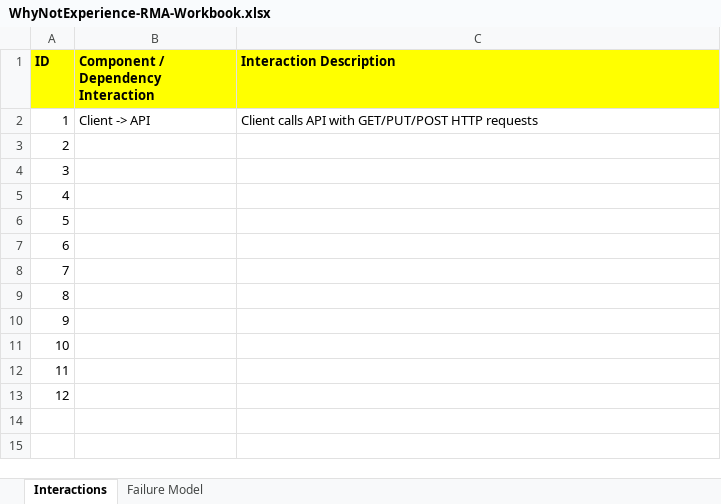
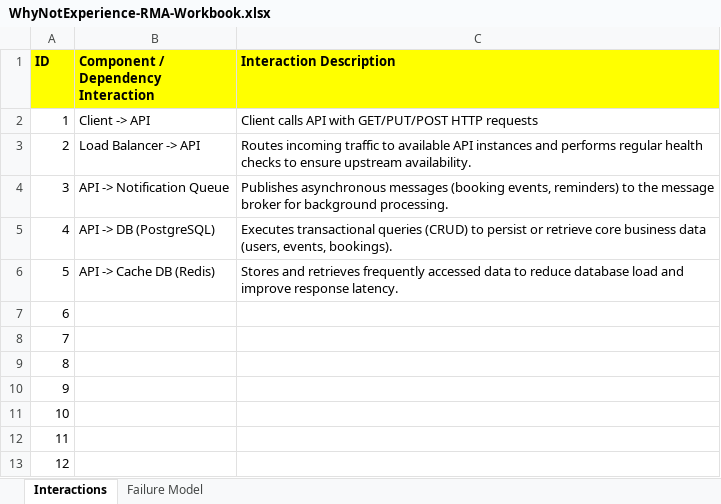
Before and after one commit to Vadum-cmd/WhyNotExperience, an Excel workbook: Third Task/Data+Resiliency models/WhyNotExperience-RMA-Workbook.xlsx, sheet Interactions, drawn as a sheet; values as stored, in another font and other column widths than the file's, no borders; the diff names each change by its address in the sheet, - before the commit and + after, or states it on an @@ line.

Commit message:
Added interaction descriptions

```diff
--- a/Third Task/Data+Resiliency models/WhyNotExperience-RMA-Workbook.xlsx (sheet Interactions)
+++ b/Third Task/Data+Resiliency models/WhyNotExperience-RMA-Workbook.xlsx (sheet Interactions)
-B3: (empty)
+B3: Load Balancer -> API
-C3 (Interaction Description): (empty)
+C3 (Interaction Description): Routes incoming traffic to available API instances and performs regular health checks to ensure upstream availability.
-B4: (empty)
+B4: API -> Notification Queue
-C4 (Interaction Description): (empty)
+C4 (Interaction Description): Publishes asynchronous messages (booking events, reminders) to the message broker for background processing.
-B5: (empty)
+B5: API -> DB (PostgreSQL)
-C5 (Interaction Description): (empty)
+C5 (Interaction Description): Executes transactional queries (CRUD) to persist or retrieve core business data (users, events, bookings).
-B6: (empty)
+B6: API -> Cache DB (Redis)
-C6 (Interaction Description): (empty)
+C6 (Interaction Description): Stores and retrieves frequently accessed data to reduce database load and improve response latency.
```
